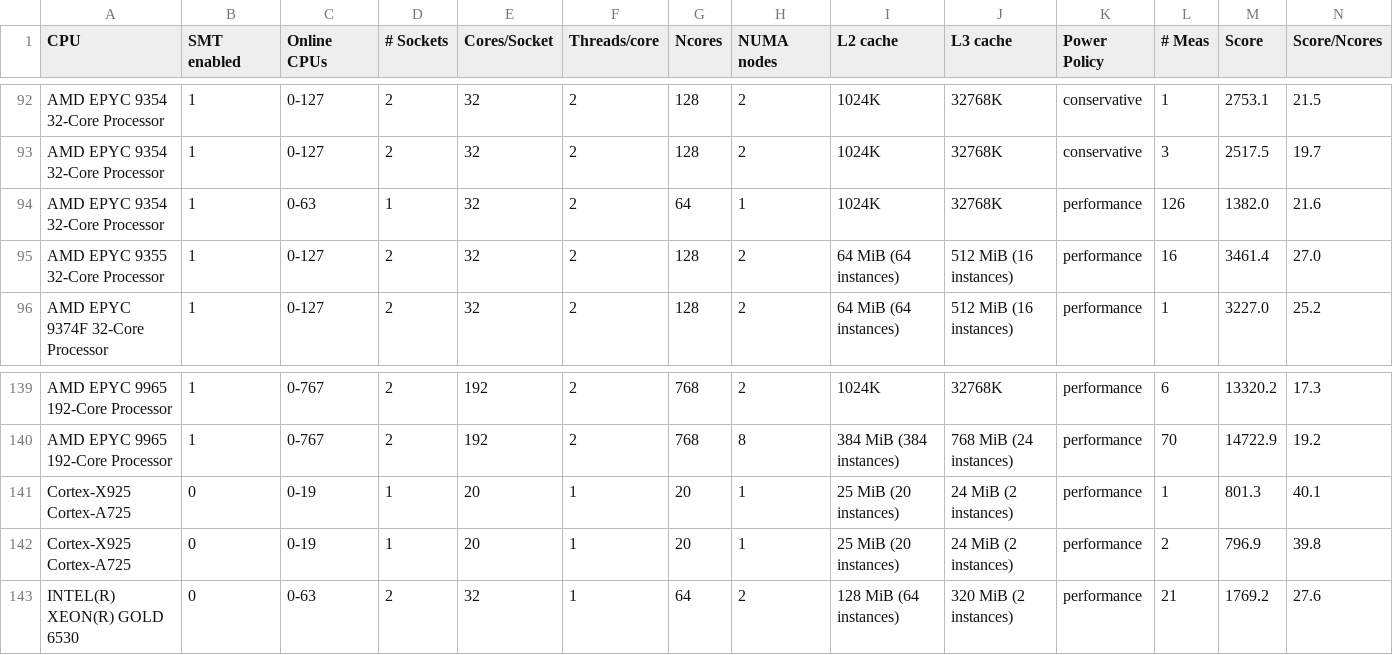
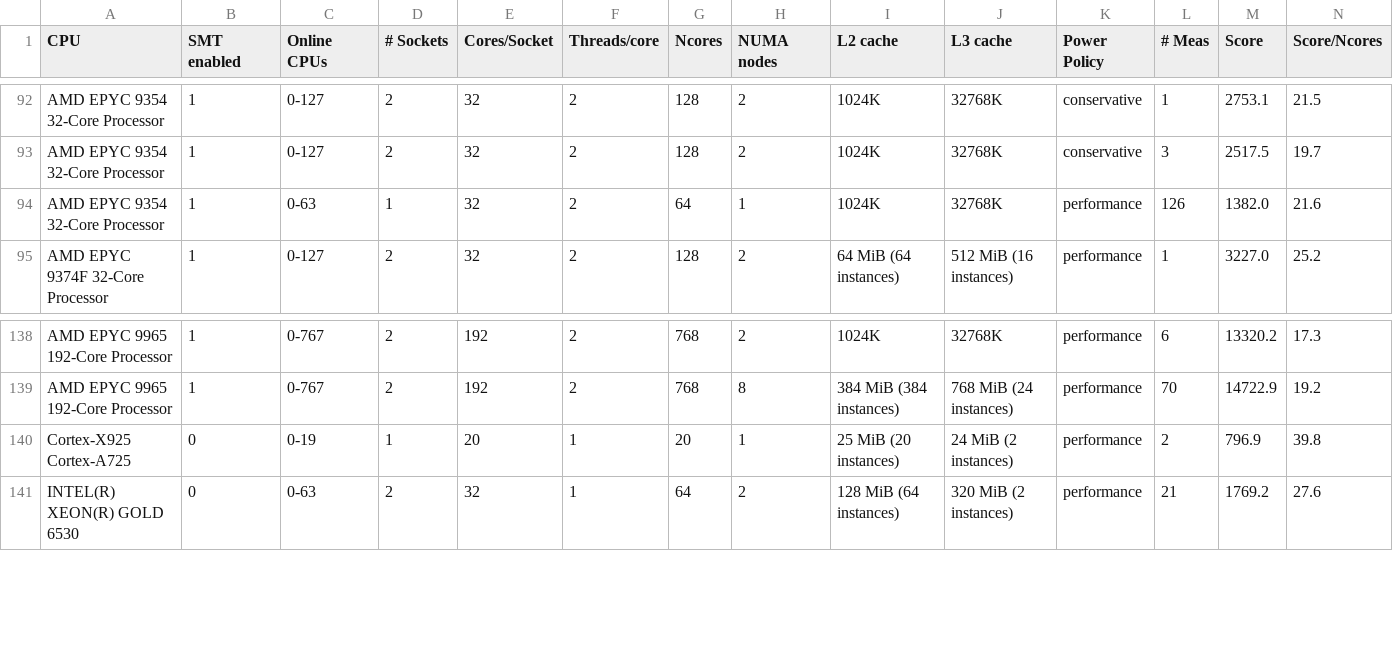
Before and after one commit to HEPiX-Forum/hepix-forum.github.io, a CSV file: _data/HS23scores.csv, drawn as a sheet; only a part is shown, gaps mark what is left out; rows hold the shown columns only; the diff names each change by its address in the sheet, - before the commit and + after, or states it on an @@ line.

Commit message:
CI job updates HS23 table (https://gitlab.cern.ch/hep-benchmarks/private-tools/-/jobs/74114101)

```diff
--- a/_data/HS23scores.csv
+++ b/_data/HS23scores.csv
-row 95: AMD EPYC 9355 32-Core Processor | 1 | 0-127 | 2 | 32 | 2 | 128 | 2 | 64 MiB (64 instances) | 512 MiB (16 instances) | performance | 16 | 3461.4 | 27.0
-row 141: Cortex-X925 Cortex-A725 | 0 | 0-19 | 1 | 20 | 1 | 20 | 1 | 25 MiB (20 instances) | 24 MiB (2 instances) | performance | 1 | 801.3 | 40.1
```
